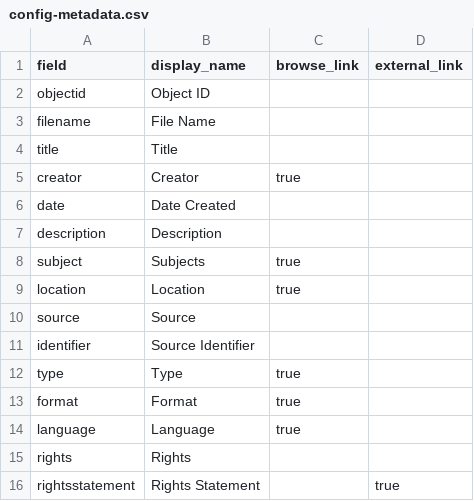
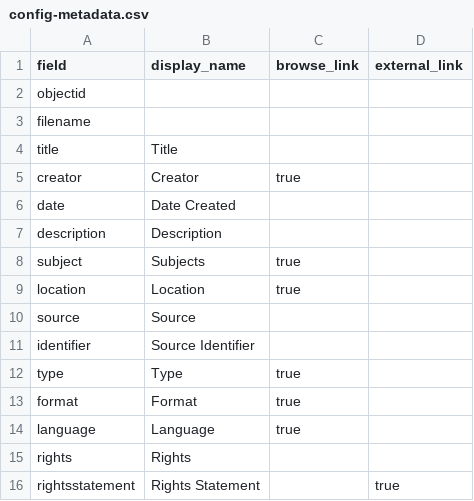
Before and after one commit to J1chii/Archaeology, a CSV file: _data/config-metadata.csv, drawn as a sheet.

Commit message:
Update config-metadata.csv

```diff
--- a/_data/config-metadata.csv
+++ b/_data/config-metadata.csv
@@ -1,4 +1,4 @@
 field,display_name,browse_link,external_link
-objectid,Object ID,,
-filename,File Name,,
+objectid,,
+filename,,
 title,Title,,
```
